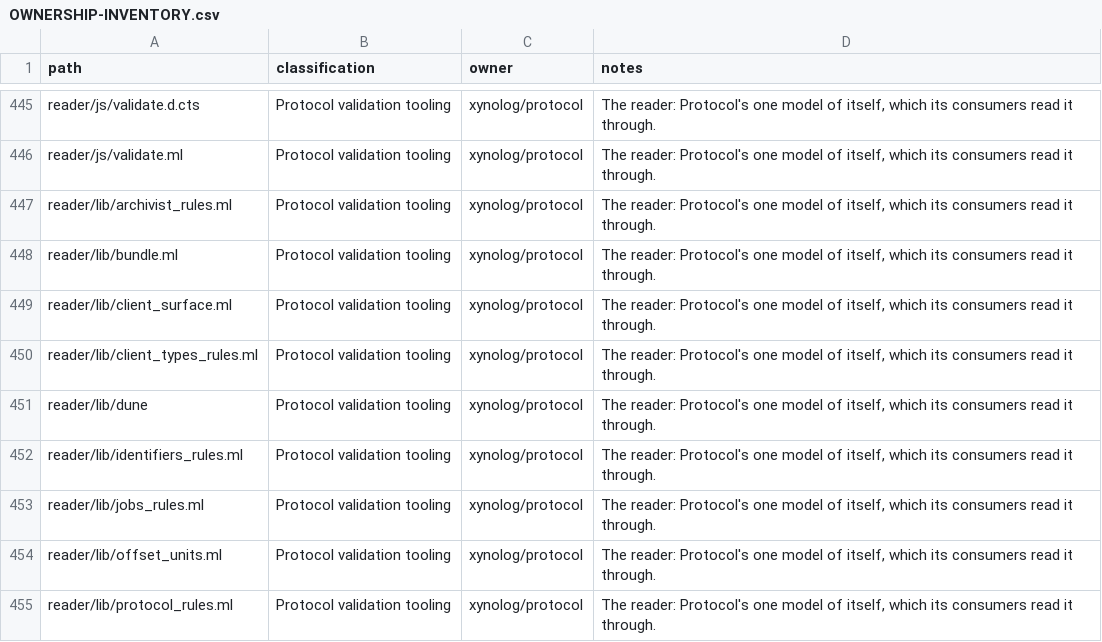
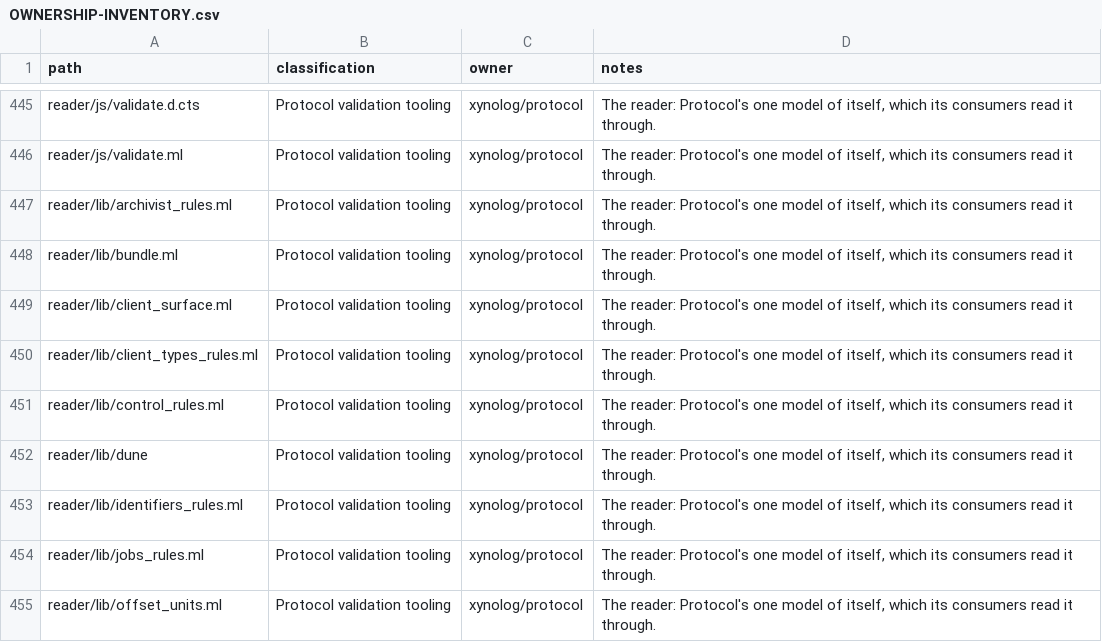
Before and after one commit to Xynoplex/protocol, a CSV file: OWNERSHIP-INVENTORY.csv, drawn as a sheet; only a part is shown, gaps mark what is left out; the shorter side is filled out with more unchanged rows.

Commit message:
control/methods.json names each schema by its $id
The control API's table named its 40 schemas (apiVersion, errorData, each
method's params and result, each notification's params) by their paths
from control/, such as "./ApiVersion.json". Each is now its schema's $id,
https://xynolog.org/protocol/<Name>.json, as a $ref names one.

ControlMethods.json's pattern admits a whole schema's $id and nothing else:
a path, a bare name and an $id with a fragment are refused. The reader's
control rule resolves each name through the $id index, and refuses an $id
no schema states, and a schema outside control/, which the path form held.
Census breaks each of the five. LAUNCHER-CONTROL.md and the table's
$comment say how the table names its schemas.

Signed-off-by: Adam Pingel <oss@pingel.org>

```diff
--- a/OWNERSHIP-INVENTORY.csv
+++ b/OWNERSHIP-INVENTORY.csv
@@ -450,2 +450,3 @@ reader/lib/client_surface.ml,Protocol validation tooling,xynolog/protocol,"The r
 reader/lib/client_types_rules.ml,Protocol validation tooling,xynolog/protocol,"The reader: Protocol's one model of itself, which its consumers read it through."
+reader/lib/control_rules.ml,Protocol validation tooling,xynolog/protocol,"The reader: Protocol's one model of itself, which its consumers read it through."
 reader/lib/dune,Protocol validation tooling,xynolog/protocol,"The reader: Protocol's one model of itself, which its consumers read it through."
```
Also changed, not shown: 6 other files.
